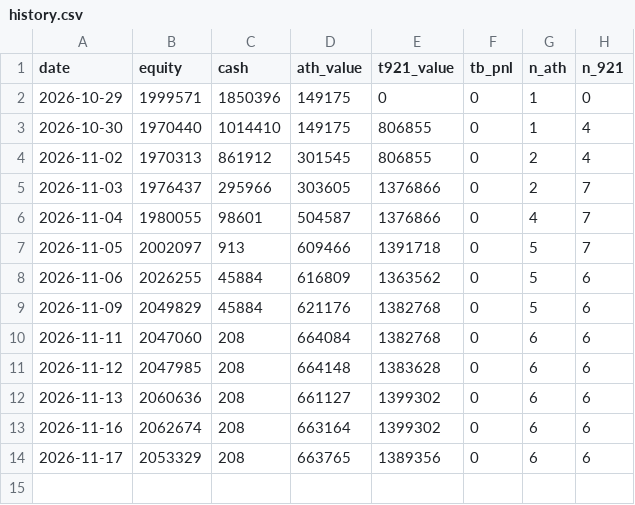
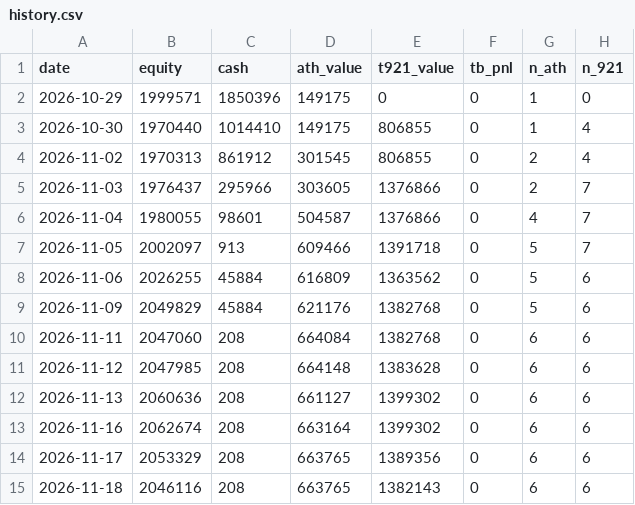
Before and after one commit to drsinghap81/blank-app, a CSV file: paper/book/history.csv, drawn as a sheet.

```diff
--- a/paper/book/history.csv
+++ b/paper/book/history.csv
@@ -14 +14,2 @@ date,equity,cash,ath_value,t921_value,tb_pnl,n_ath,n_921
 2026-11-17,2053329,208,663765,1389356,0,6,6
+2026-11-18,2046116,208,663765,1382143,0,6,6
```
Also changed, not shown: paper/book/positions.csv, 2 other files.
